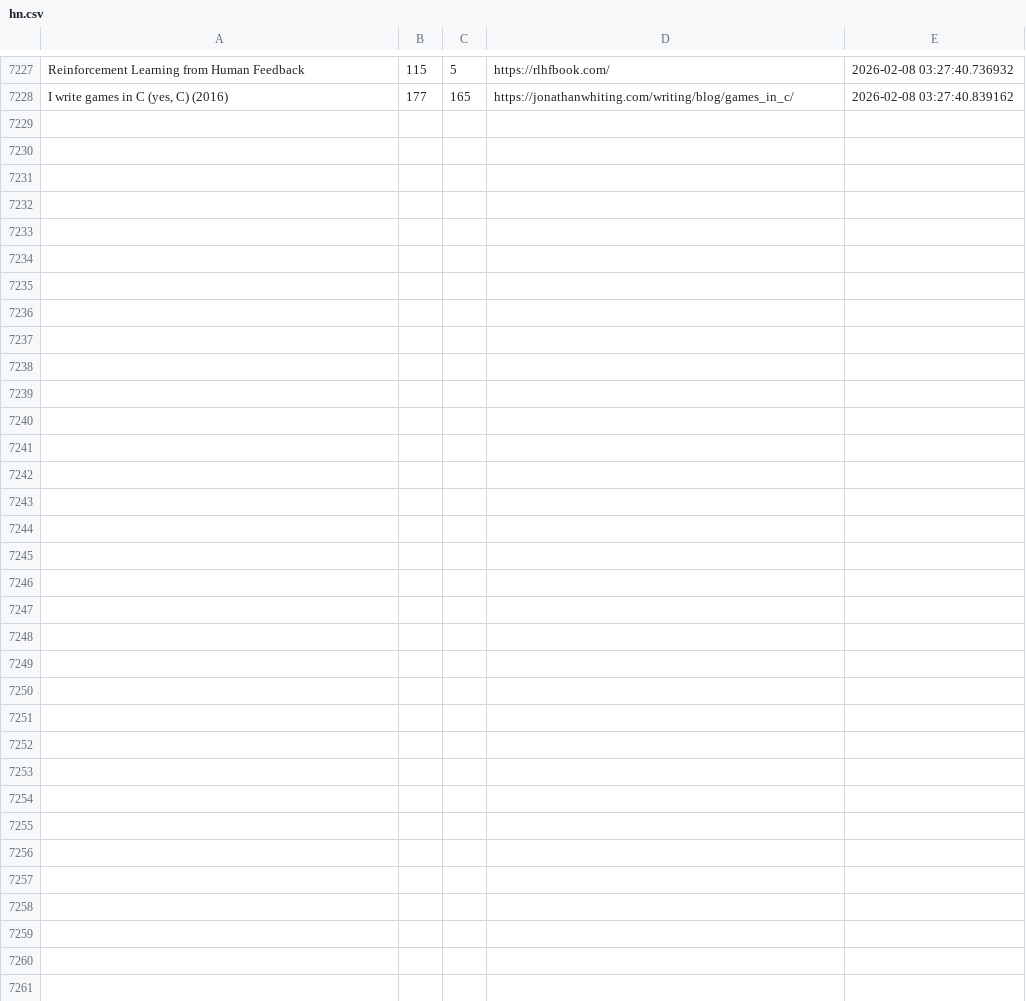
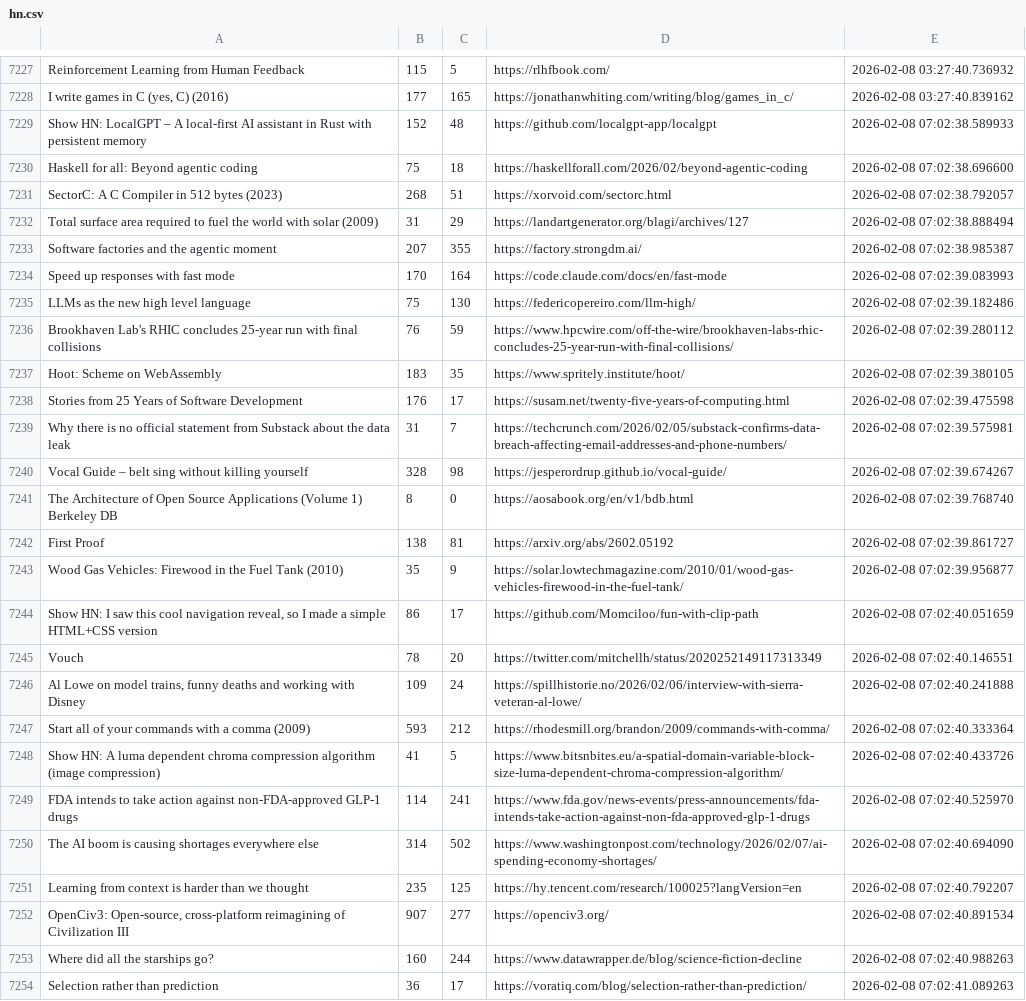
Before and after one commit to codemmaann/web-scrapping-project, a CSV file: raw_data/hn.csv, drawn as a sheet; only a part is shown, gaps mark what is left out.

```diff
--- a/raw_data/hn.csv
+++ b/raw_data/hn.csv
@@ -7228 +7228,27 @@ Reinforcement Learning from Human Feedback,115,5,https://rlhfbook.com/,2026-02-0
 "I write games in C (yes, C) (2016)",177,165,https://jonathanwhiting.com/writing/blog/games_in_c/,2026-02-08 03:27:40.839162
+Show HN: LocalGPT – A local-first AI assistant in Rust with persistent memory,152,48,https://github.com/localgpt-app/localgpt,2026-02-08 07:02:38.589933
+Haskell for all: Beyond agentic coding,75,18,https://haskellforall.com/2026/02/beyond-agentic-coding,2026-02-08 07:02:38.696600
+SectorC: A C Compiler in 512 bytes (2023),268,51,https://xorvoid.com/sectorc.html,2026-02-08 07:02:38.792057
+Total surface area required to fuel the world with solar (2009),31,29,https://landartgenerator.org/blagi/archives/127,2026-02-08 07:02:38.888494
+Software factories and the agentic moment,207,355,https://factory.strongdm.ai/,2026-02-08 07:02:38.985387
+Speed up responses with fast mode,170,164,https://code.claude.com/docs/en/fast-mode,2026-02-08 07:02:39.083993
+LLMs as the new high level language,75,130,https://federicopereiro.com/llm-high/,2026-02-08 07:02:39.182486
+Brookhaven Lab's RHIC concludes 25-year run with final collisions,76,59,https://www.hpcwire.com/off-the-wire/brookhaven-labs-rhic-concludes-25-year-run-with-final-collisions/,2026-02-08 07:02:39.280112
+Hoot: Scheme on WebAssembly,183,35,https://www.spritely.institute/hoot/,2026-02-08 07:02:39.380105
+Stories from 25 Years of Software Development,176,17,https://susam.net/twenty-five-years-of-computing.html,2026-02-08 07:02:39.475598
+Why there is no official statement from Substack about the data leak,31,7,https://techcrunch.com/2026/02/05/substack-confirms-data-breach-affecting-email-addresses-and-phone-numbers/,2026-02-08 07:02:39.575981
+Vocal Guide – belt sing without killing yourself,328,98,https://jesperordrup.github.io/vocal-guide/,2026-02-08 07:02:39.674267
+The Architecture of Open Source Applications (Volume 1) Berkeley DB,8,0,https://aosabook.org/en/v1/bdb.html,2026-02-08 07:02:39.768740
+First Proof,138,81,https://arxiv.org/abs/2602.05192,2026-02-08 07:02:39.861727
+Wood Gas Vehicles: Firewood in the Fuel Tank (2010),35,9,https://solar.lowtechmagazine.com/2010/01/wood-gas-vehicles-firewood-in-the-fuel-tank/,2026-02-08 07:02:39.956877
+"Show HN: I saw this cool navigation reveal, so I made a simple HTML+CSS version",86,17,https://github.com/Momciloo/fun-with-clip-path,2026-02-08 07:02:40.051659
+Vouch,78,20,https://twitter.com/mitchellh/status/2020252149117313349,2026-02-08 07:02:40.146551
+"Al Lowe on model trains, funny deaths and working with Disney",109,24,https://spillhistorie.no/2026/02/06/interview-with-sierra-veteran-al-lowe/,2026-02-08 07:02:40.241888
+Start all of your commands with a comma (2009),593,212,https://rhodesmill.org/brandon/2009/commands-with-comma/,2026-02-08 07:02:40.333364
+Show HN: A luma dependent chroma compression algorithm (image compression),41,5,https://www.bitsnbites.eu/a-spatial-domain-variable-block-size-luma-dependent-chroma-compression-algorithm/,2026-02-08 07:02:40.433726
+FDA intends to take action against non-FDA-approved GLP-1 drugs,114,241,https://www.fda.gov/news-events/press-announcements/fda-intends-take-action-against-non-fda-approved-glp-1-drugs,2026-02-08 07:02:40.525970
+The AI boom is causing shortages everywhere else,314,502,https://www.washingtonpost.com/technology/2026/02/07/ai-spending-economy-shortages/,2026-02-08 07:02:40.694090
+Learning from context is harder than we thought,235,125,https://hy.tencent.com/research/100025?langVersion=en,2026-02-08 07:02:40.792207
+"OpenCiv3: Open-source, cross-platform reimagining of Civilization III",907,277,https://openciv3.org/,2026-02-08 07:02:40.891534
+Where did all the starships go?,160,244,https://www.datawrapper.de/blog/science-fiction-decline,2026-02-08 07:02:40.988263
+Selection rather than prediction,36,17,https://voratiq.com/blog/selection-rather-than-prediction/,2026-02-08 07:02:41.089263
```
Also changed, not shown: clean_data/hn_cleaned.csv, clean_data/lobsters_clean.csv, 10 other files.
